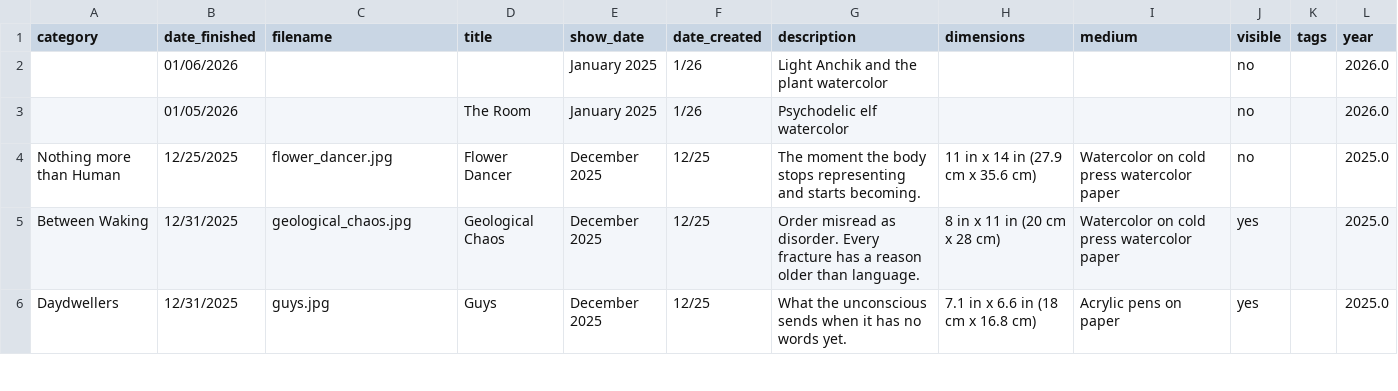
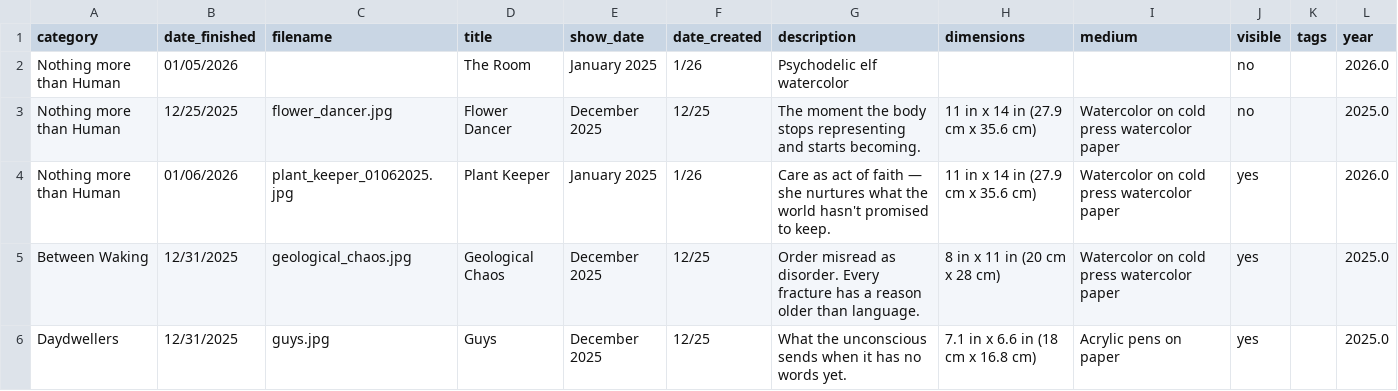
Before and after one commit to aparfenen/aparfenen-art, a CSV file: gallery_metadata.csv, drawn as a sheet; only a part is shown.

```diff
--- a/gallery_metadata.csv
+++ b/gallery_metadata.csv
@@ -1,5 +1,5 @@
 category,date_finished,filename,title,show_date,date_created,description,dimensions,medium,visible,tags,year
-,01/06/2026,,,January 2025,1/26,Light Anchik and the plant watercolor,,,no,,2026.0
-,01/05/2026,,The Room,January 2025,1/26,Psychodelic elf watercolor,,,no,,2026.0
+Nothing more than Human,01/05/2026,,The Room,January 2025,1/26,Psychodelic elf watercolor,,,no,,2026.0
 Nothing more than Human,12/25/2025,flower_dancer.jpg,Flower Dancer,December 2025,12/25,The moment the body stops representing and starts becoming.,11 in x 14 in (27.9 cm x 35.6 cm),Watercolor on cold press watercolor paper,no,,2025.0
+Nothing more than Human,01/06/2026,plant_keeper_01062025.jpg,Plant Keeper,January 2025,1/26,Care as act of faith — she nurtures what the world hasn't promised to keep.,11 in x 14 in (27.9 cm x 35.6 cm),Watercolor on cold press watercolor paper,yes,,2026.0
 Between Waking,12/31/2025,geological_chaos.jpg,Geological Chaos,December 2025,12/25,Order misread as disorder. Every fracture has a reason older than language.,8 in x 11 in (20 cm x 28 cm),Watercolor on cold press watercolor paper,yes,,2025.0
```
Also changed, not shown: 4 other files.
